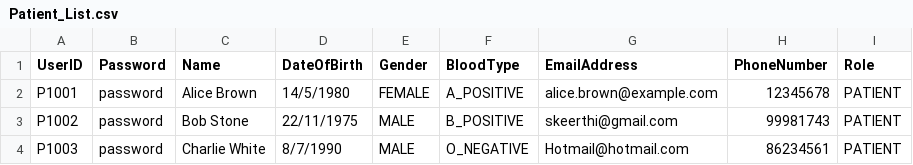
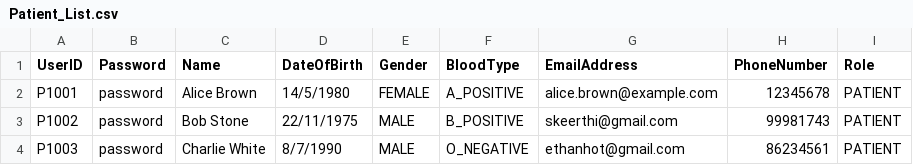
Before and after one commit to keerthivasan2002/SC2002, a CSV file: out/production/HMS/dependencies/Patient_List.csv, drawn as a sheet.

```diff
--- a/out/production/HMS/dependencies/Patient_List.csv
+++ b/out/production/HMS/dependencies/Patient_List.csv
@@ -3,2 +3,2 @@ P1001,password,Alice Brown,14/5/1980,FEMALE,A_POSITIVE,alice.brown@example.com,1
 P1002,password,Bob Stone,22/11/1975,MALE,B_POSITIVE,skeerthi@gmail.com,99981743,PATIENT
-P1003,password,Charlie White,8/7/1990,MALE,O_NEGATIVE,Hotmail@hotmail.com,86234561,PATIENT
+P1003,password,Charlie White,8/7/1990,MALE,O_NEGATIVE,ethanhot@gmail.com,86234561,PATIENT
```
Also changed, not shown: HMS/src/dependencies/Patient_List.csv, 10 other files.
